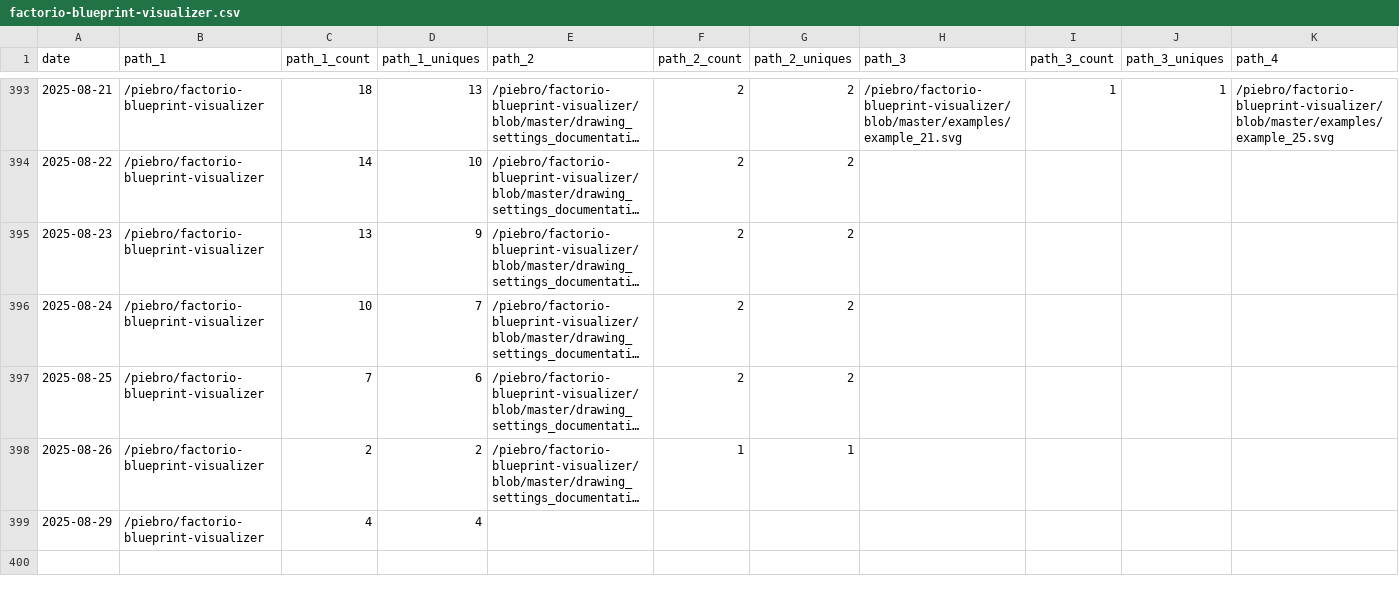
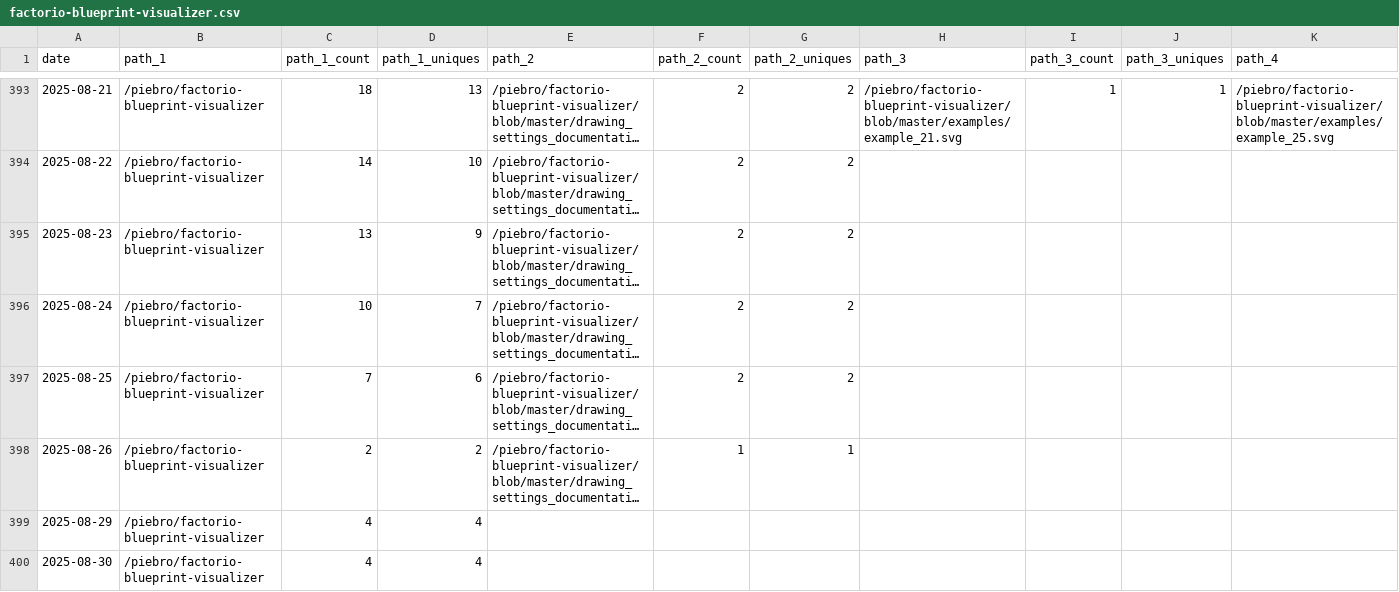
Before and after one commit to piebro/github-repo-traffic-stats, a CSV file: data/github_paths/factorio-blueprint-visualizer.csv, drawn as a sheet; only a part is shown, gaps mark what is left out; long unchanged cells end in …; rows hold the shown columns only; the diff names each change by its address in the sheet, - before the commit and + after, or states it on an @@ line.

```diff
--- a/data/github_paths/factorio-blueprint-visualizer.csv
+++ b/data/github_paths/factorio-blueprint-visualizer.csv
+row 400: 2025-08-30 | /piebro/factorio-blueprint-visualizer | 4 | 4
```
Also changed, not shown: data/github_paths/deutsche-bahn-data.csv, data/github_paths/echo-mcp-server-for-testing.csv, 32 other files.
